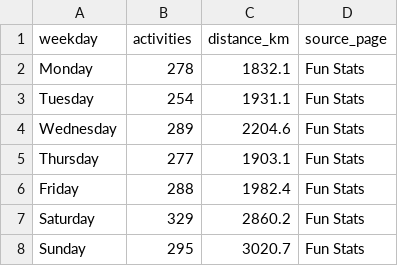
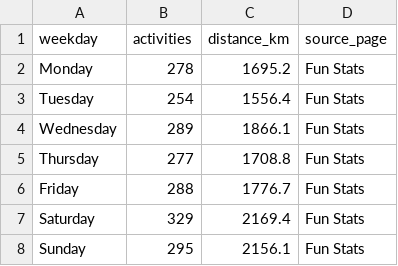
Before and after one commit to hpgerald/my-strava-journey, a CSV file: data/weekday_patterns.csv, drawn as a sheet.

```diff
--- a/data/weekday_patterns.csv
+++ b/data/weekday_patterns.csv
@@ -1,8 +1,8 @@
 weekday,activities,distance_km,source_page
-Monday,278,1832.1,Fun Stats
-Tuesday,254,1931.1,Fun Stats
-Wednesday,289,2204.6,Fun Stats
-Thursday,277,1903.1,Fun Stats
-Friday,288,1982.4,Fun Stats
-Saturday,329,2860.2,Fun Stats
-Sunday,295,3020.7,Fun Stats
+Monday,278,1695.2,Fun Stats
+Tuesday,254,1556.4,Fun Stats
+Wednesday,289,1866.1,Fun Stats
+Thursday,277,1708.8,Fun Stats
+Friday,288,1776.7,Fun Stats
+Saturday,329,2169.4,Fun Stats
+Sunday,295,2156.1,Fun Stats
```
Also changed, not shown: data/countries.csv, data/fun_journey.csv, 6 other files.
